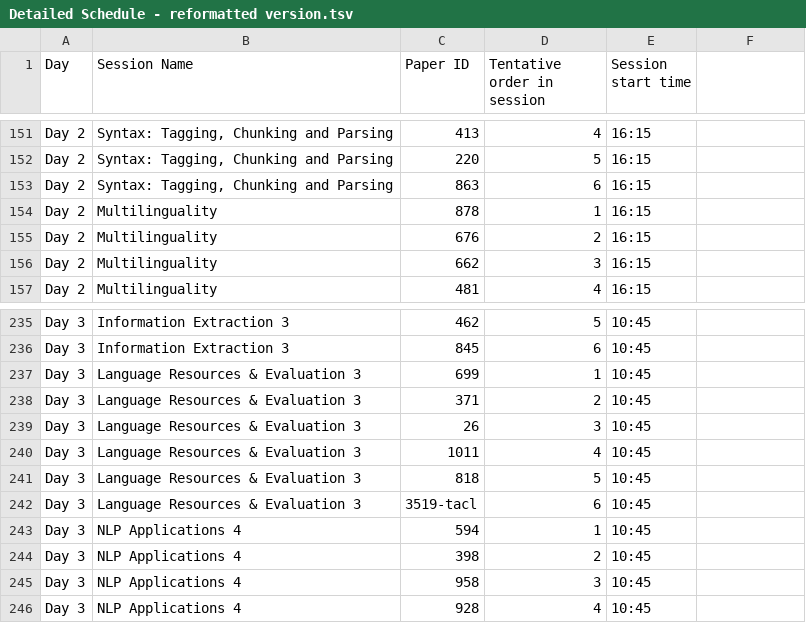
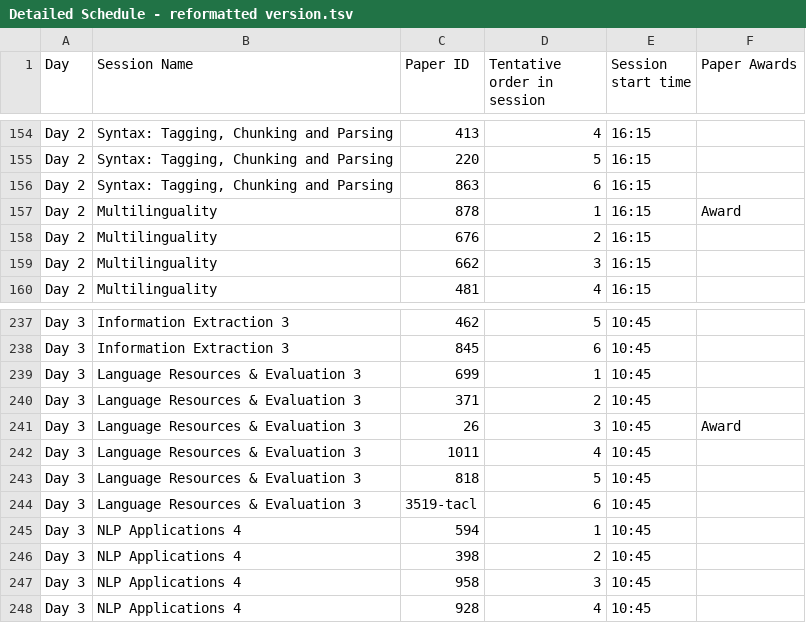
Before and after one commit to naacl-org/naacl-2022-website, a TSV file: webagenda/raw/Detailed Schedule - reformatted version.tsv, drawn as a sheet; only a part is shown, gaps mark what is left out; the diff covers the shown part only.

Commit message:
Added best papers

```diff
--- a/webagenda/raw/Detailed Schedule - reformatted version.tsv
+++ b/webagenda/raw/Detailed Schedule - reformatted version.tsv
@@ -1 +1 @@
-Day	Session Name	Paper ID	Tentative order in session	Session start time
+Day	Session Name	Paper ID	Tentative order in session	Session start time	Paper Awards
@@ -154 +157 @@ Day 2	Syntax: Tagging, Chunking and Parsing	863	6	16:15
-Day 2	Multilinguality	878	1	16:15
+Day 2	Multilinguality	878	1	16:15	Award
@@ -239 +241 @@ Day 3	Language Resources & Evaluation 3	371	2	10:45
-Day 3	Language Resources & Evaluation 3	26	3	10:45
+Day 3	Language Resources & Evaluation 3	26	3	10:45	Award
```
Also changed, not shown: 3 added rows, 1 removed row and 11 edited cells elsewhere in this file, webagenda/raw/Detailed Schedule - Findings in-person.tsv, 4 other files.
